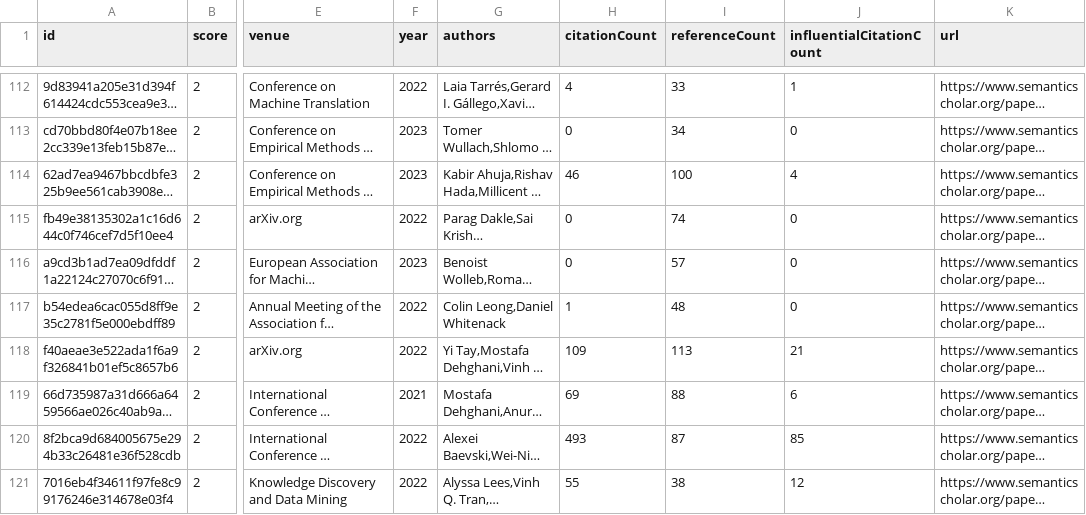
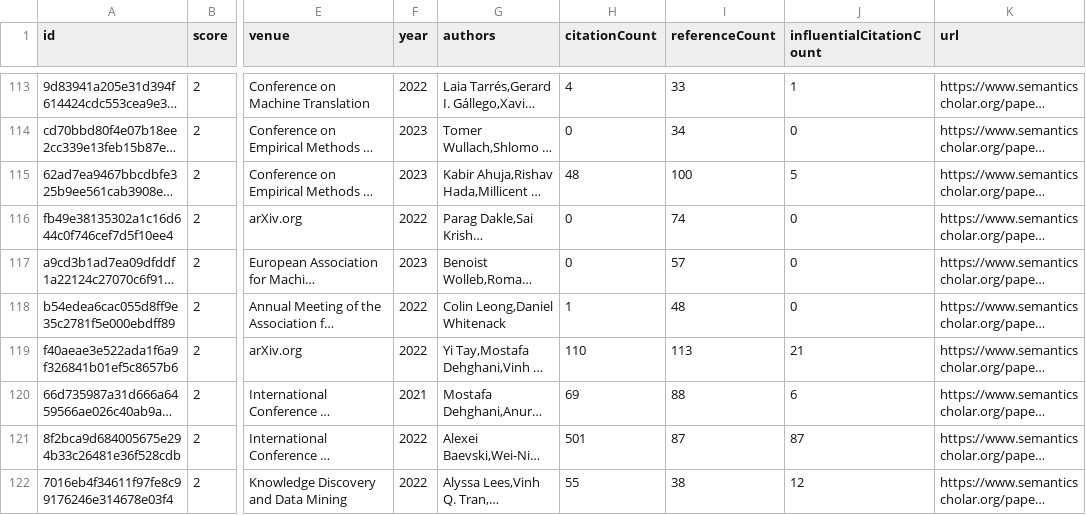
Before and after one commit to avi-jit/tokenization, a CSV file: data/candidatePapers.csv, drawn as a sheet; only a part is shown, gaps mark what is left out; long unchanged cells end in …; addresses are those after the commit; the diff covers the shown part only; the diff names each change by its address in the sheet, - before the commit and + after, or states it on an @@ line.

```diff
--- a/data/candidatePapers.csv
+++ b/data/candidatePapers.csv
-H115 (citationCount): 46
+H115 (citationCount): 48
-J115 (influentialCitationCount): 4
+J115 (influentialCitationCount): 5
-H119 (citationCount): 109
+H119 (citationCount): 110
-H121 (citationCount): 493
+H121 (citationCount): 501
-J121 (influentialCitationCount): 85
+J121 (influentialCitationCount): 87
```
Also changed, not shown: 1 added row, 3 removed rows, 1 moved row and 29 edited cells elsewhere in this file, 2 other files.
